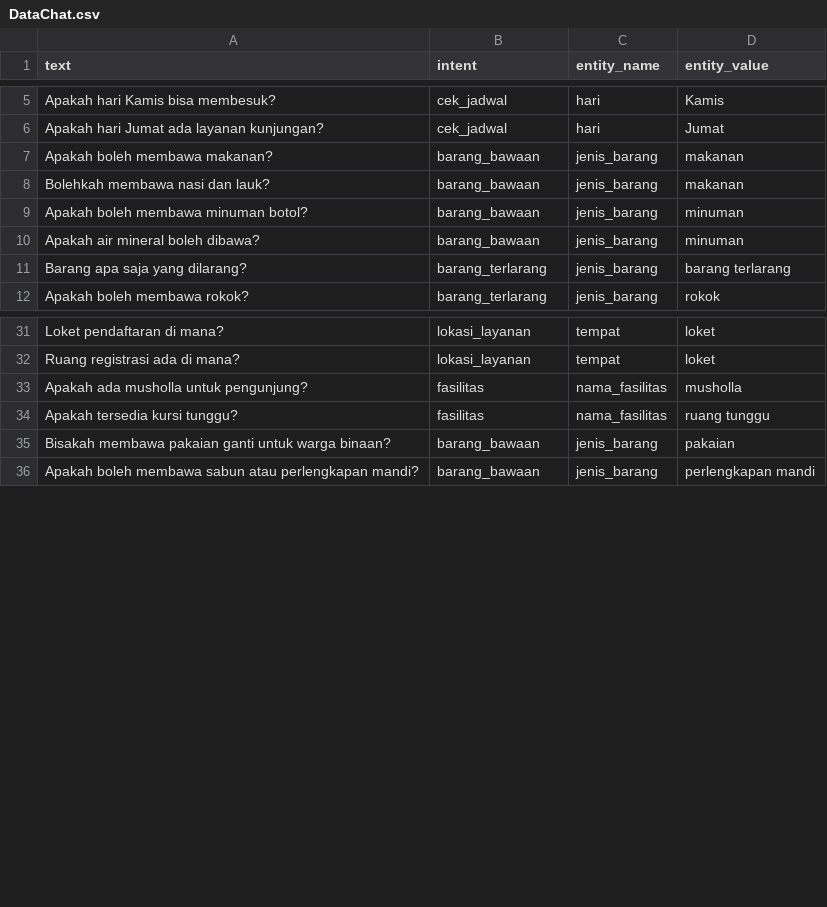
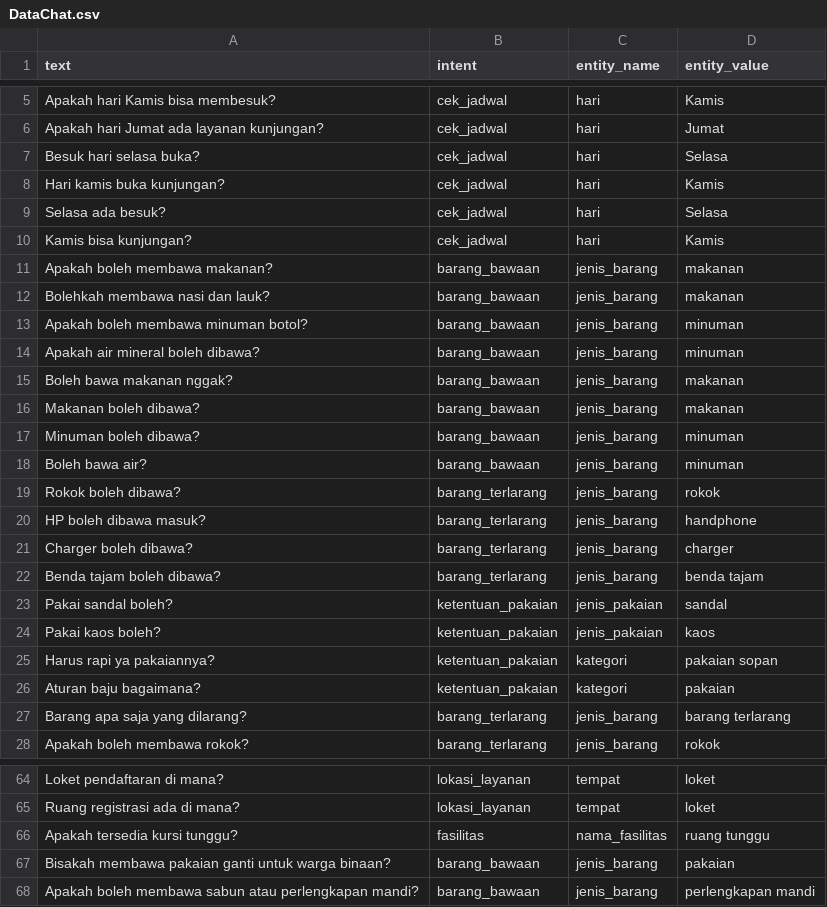
Before and after one commit to MheriS/PAS-Assistant-BackEnd, a CSV file: chatbot-ai/DataChat.csv, drawn as a sheet; only a part is shown, gaps mark what is left out; the diff covers the shown part only.

Commit message:
chore(data): update dataset with additional variations

```diff
--- a/chatbot-ai/DataChat.csv
+++ b/chatbot-ai/DataChat.csv
@@ -6,2 +6,6 @@ text,intent,entity_name,entity_value
 "Apakah hari Jumat ada layanan kunjungan?",cek_jadwal,hari,Jumat
+"Besuk hari selasa buka?",cek_jadwal,hari,Selasa
+"Hari kamis buka kunjungan?",cek_jadwal,hari,Kamis
+"Selasa ada besuk?",cek_jadwal,hari,Selasa
+"Kamis bisa kunjungan?",cek_jadwal,hari,Kamis
 "Apakah boleh membawa makanan?",barang_bawaan,jenis_barang,makanan
@@ -10,2 +14,14 @@ text,intent,entity_name,entity_value
 "Apakah air mineral boleh dibawa?",barang_bawaan,jenis_barang,minuman
+"Boleh bawa makanan nggak?",barang_bawaan,jenis_barang,makanan
+"Makanan boleh dibawa?",barang_bawaan,jenis_barang,makanan
+"Minuman boleh dibawa?",barang_bawaan,jenis_barang,minuman
+"Boleh bawa air?",barang_bawaan,jenis_barang,minuman
+"Rokok boleh dibawa?",barang_terlarang,jenis_barang,rokok
+"HP boleh dibawa masuk?",barang_terlarang,jenis_barang,handphone
+"Charger boleh dibawa?",barang_terlarang,jenis_barang,charger
+"Benda tajam boleh dibawa?",barang_terlarang,jenis_barang,benda tajam
+"Pakai sandal boleh?",ketentuan_pakaian,jenis_pakaian,sandal
+"Pakai kaos boleh?",ketentuan_pakaian,jenis_pakaian,kaos
+"Harus rapi ya pakaiannya?",ketentuan_pakaian,kategori,pakaian sopan
+"Aturan baju bagaimana?",ketentuan_pakaian,kategori,pakaian
 "Barang apa saja yang dilarang?",barang_terlarang,jenis_barang,barang terlarang
@@ -32,3 +65,2 @@ text,intent,entity_name,entity_value
 "Ruang registrasi ada di mana?",lokasi_layanan,tempat,loket
-"Apakah ada musholla untuk pengunjung?",fasilitas,nama_fasilitas,musholla
 "Apakah tersedia kursi tunggu?",fasilitas,nama_fasilitas,ruang tunggu
```
Also changed, not shown: 26 added rows and 1 moved row elsewhere in this file, chatbot-ai/DataResponse.csv, 1 other file.
